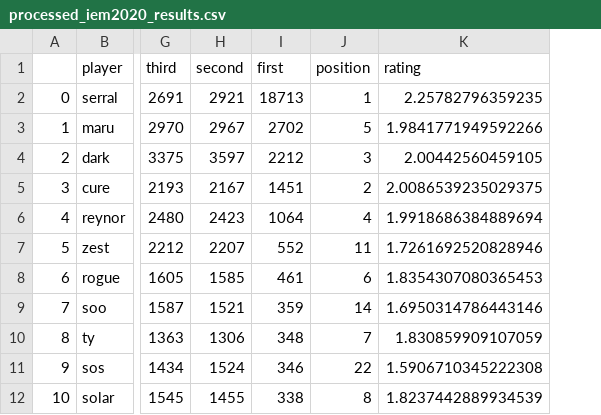
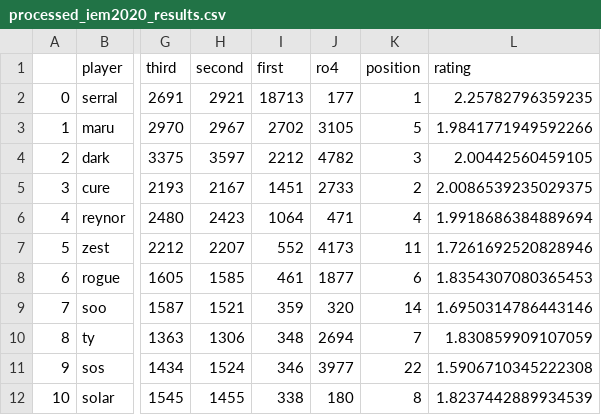
Before and after one commit to SpecCRA/sc2_tourney_sims, a CSV file: sim_scripts/results/processed_iem2020_results.csv, drawn as a sheet; only a part is shown, gaps mark what is left out; the diff names each change by its address in the sheet, - before the commit and + after, or states it on an @@ line.

Commit message:
updating script files, results analysis, and plot files

```diff
--- a/sim_scripts/results/processed_iem2020_results.csv
+++ b/sim_scripts/results/processed_iem2020_results.csv
+column J (ro4), rows 2-12: 177 | 3105 | 4782 | 2733 | 471 | 4173 | 1877 | 320 | 2694 | 3977 | 180
```
Also changed, not shown: sim_scripts/results/processed_iem2021_results.csv, 27 other files.
